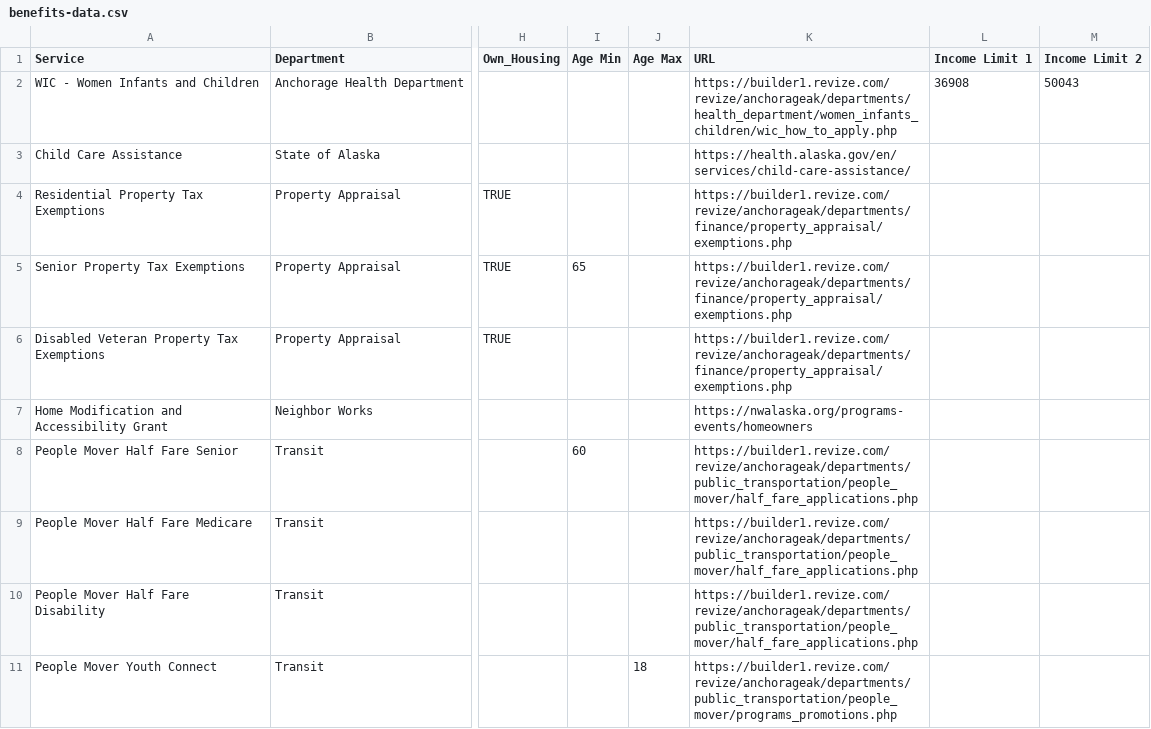
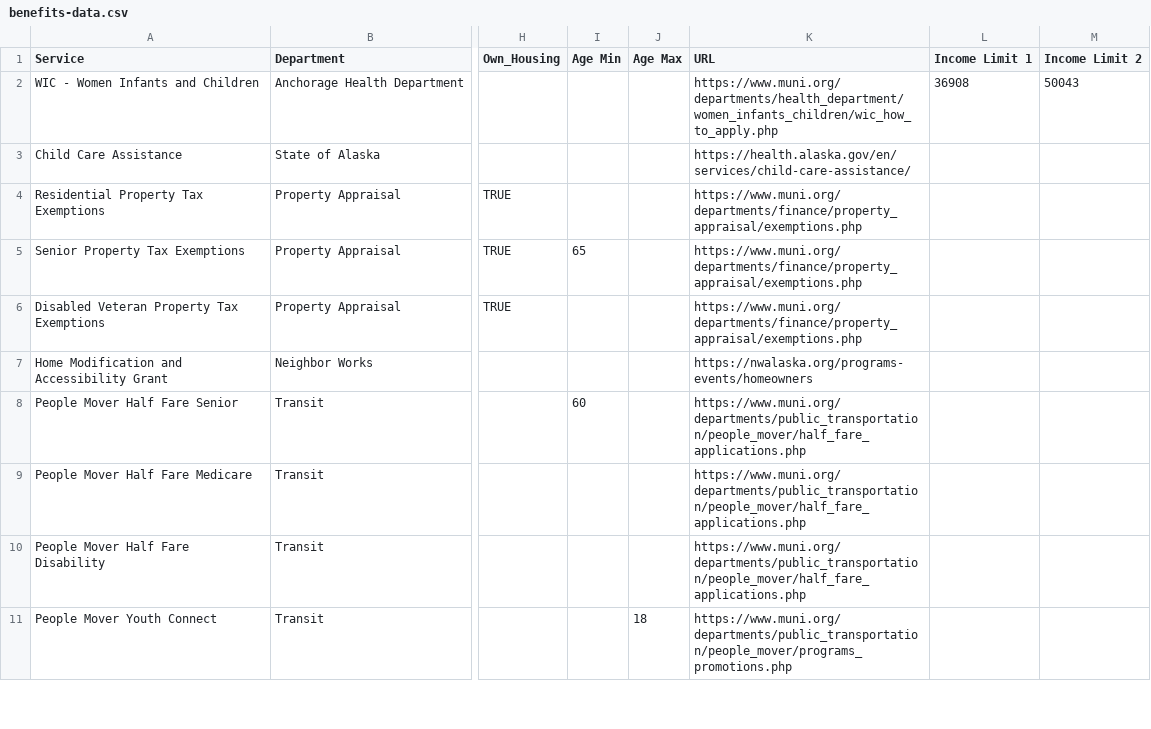
Before and after one commit to MunicipalityOfAnchorage/benefits-prescreener, a CSV file: benefits-data.csv, drawn as a sheet; only a part is shown, gaps mark what is left out; the diff covers the shown part only; the diff names each change by its address in the sheet, - before the commit and + after, or states it on an @@ line.

```diff
--- a/benefits-data.csv
+++ b/benefits-data.csv
-K2 (URL): https://builder1.revize.com/revize/anchorageak/departments/health_department/women_infants_children/wic_how_to_apply.php
+K2 (URL): https://www.muni.org/departments/health_department/women_infants_children/wic_how_to_apply.php
-K4:K6 (URL): https://builder1.revize.com/revize/anchorageak/departments/finance/property_appraisal/exemptions.php
+K4:K6 (URL): https://www.muni.org/departments/finance/property_appraisal/exemptions.php
-K8:K10 (URL): https://builder1.revize.com/revize/anchorageak/departments/public_transportation/people_mover/half_fare_applications.php
+K8:K10 (URL): https://www.muni.org/departments/public_transportation/people_mover/half_fare_applications.php
-K11 (URL): https://builder1.revize.com/revize/anchorageak/departments/public_transportation/people_mover/programs_promotions.php
+K11 (URL): https://www.muni.org/departments/public_transportation/people_mover/programs_promotions.php
```
Also changed, not shown: 8 edited cells elsewhere in this file.
